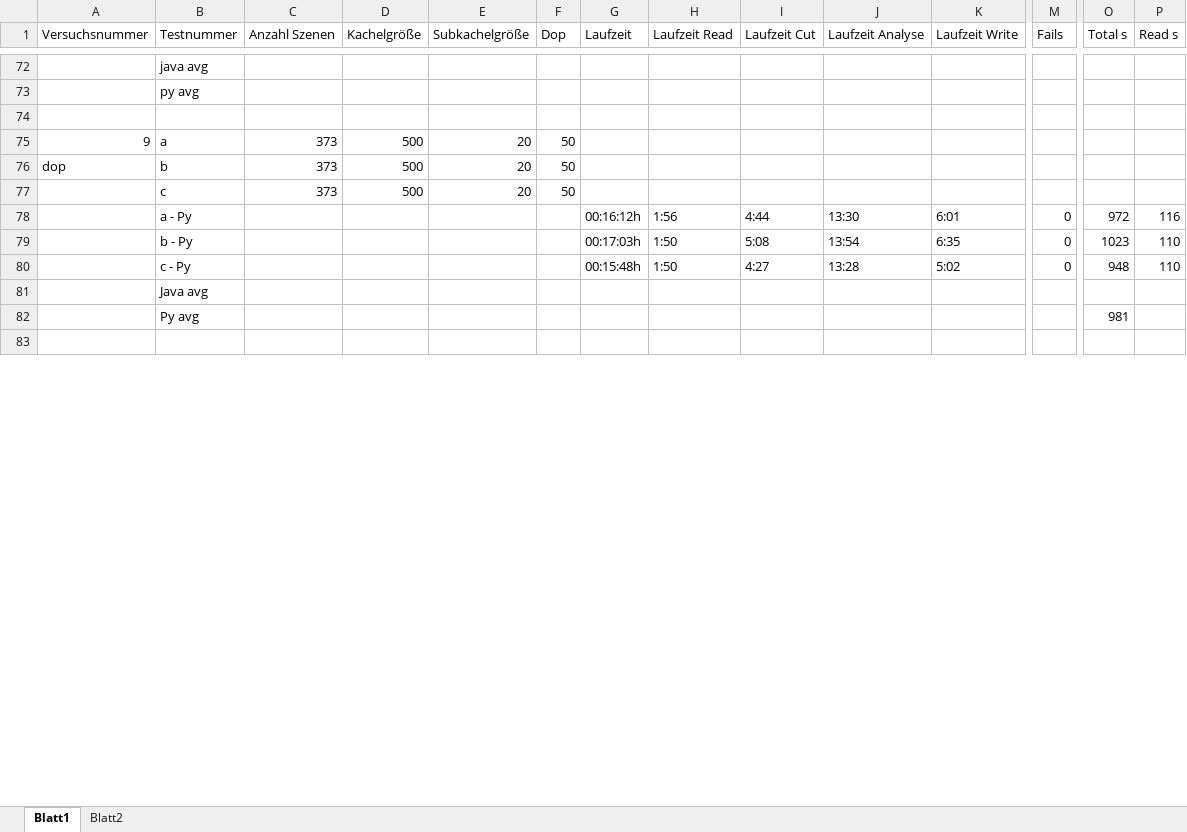
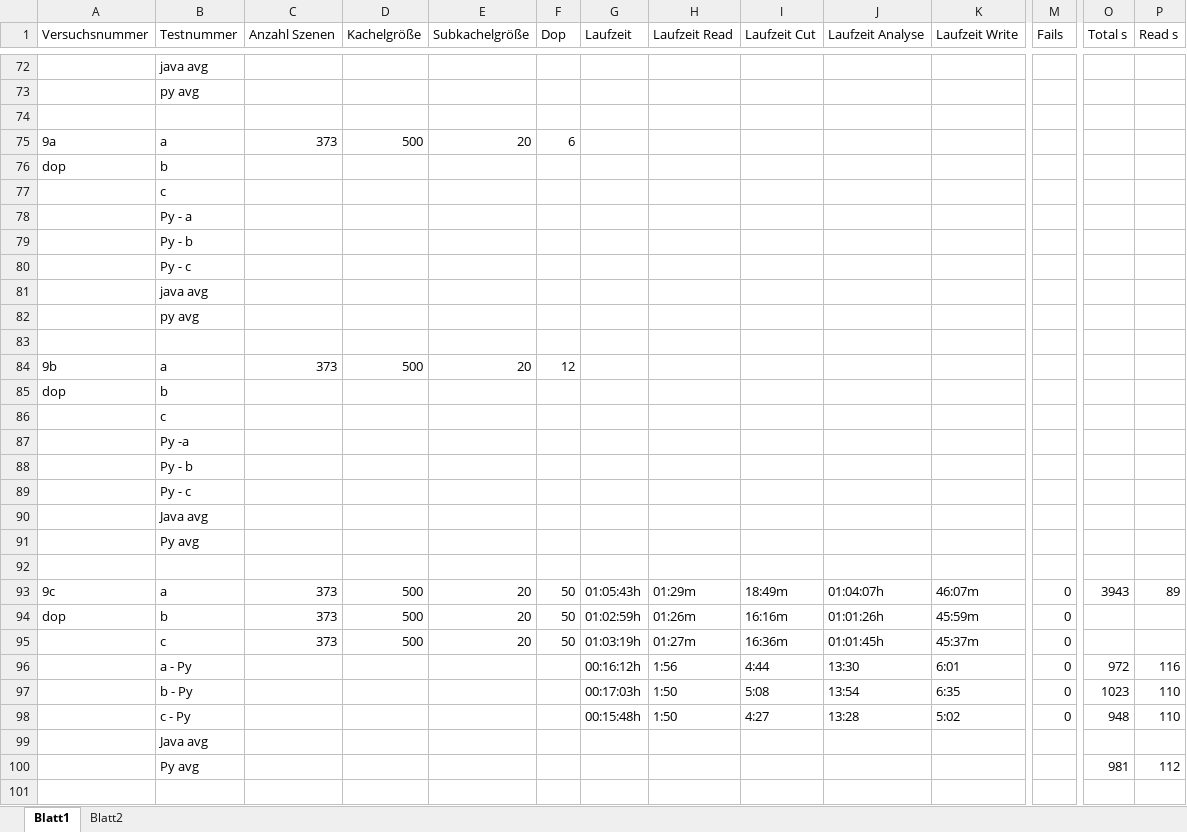
Before and after one commit to RobNE/BachelorThesis, an Excel workbook: Code/Results.xlsx, sheet Blatt1, drawn as a sheet; only a part is shown, gaps mark what is left out; values as stored, in another font and other column widths than the file's, no cell formats; removed rows and columns are numbered as before the commit, all else as after; rows hold the shown columns only; the diff covers the shown part only; the diff names each change by its address in the sheet, - before the commit and + after, or states it on an @@ line.

```diff
--- a/Code/Results.xlsx (sheet Blatt1)
+++ b/Code/Results.xlsx (sheet Blatt1)
-A75 (Versuchsnummer): 9
+A75 (Versuchsnummer): 9a
-F75 (Dop): 50
+F75 (Dop): 6
+row 76: dop | b
@@ row 113 moved to row 77: c @@
+row 78:  | Py - a
+row 79:  | Py - b
+row 80:  | Py - c
@@ row 90 moved to row 81: java avg @@
@@ row 109 moved to row 82: py avg @@
+row 83: (empty)
+row 84: 9b | a | 373 | 500 | 20 | 12
+row 85: dop | b
@@ row 122 moved to row 86: c @@
+row 87:  | Py -a
+row 88:  | Py - b
+row 89:  | Py - c
+row 90:  | Java avg
+row 91:  | Py avg
+row 92: (empty)
+row 93: 9c | a | 373 | 500 | 20 | 50 | 01:05:43h | 01:29m | 18:49m | 01:04:07h | 46:07m | 0 | 3943 | 89
-G94 (Laufzeit): (empty)
+G94 (Laufzeit): 01:02:59h
-H94 (Laufzeit Read): (empty)
+H94 (Laufzeit Read): 01:26m
-I94 (Laufzeit Cut): (empty)
+I94 (Laufzeit Cut): 16:16m
-J94 (Laufzeit Analyse): (empty)
+J94 (Laufzeit Analyse): 01:01:26h
-K94 (Laufzeit Write): (empty)
+K94 (Laufzeit Write): 45:59m
-M94 (Fails): (empty)
+M94 (Fails): 0
-row 77:  | c | 373 | 500 | 20 | 50
+row 95:  | c | 373 | 500 | 20 | 50 | 01:03:19h | 01:27m | 16:36m | 01:01:45h | 45:37m | 0
-row 82:  | Py avg |  |  |  |  |  |  |  |  |  |  | 981
+row 100:  | Py avg |  |  |  |  |  |  |  |  |  |  | 981 | 112
```
Also changed, not shown: 33 added rows, 29 removed rows, 1 moved row and 59 edited cells elsewhere in this sheet, cell formats, 7 other files.
